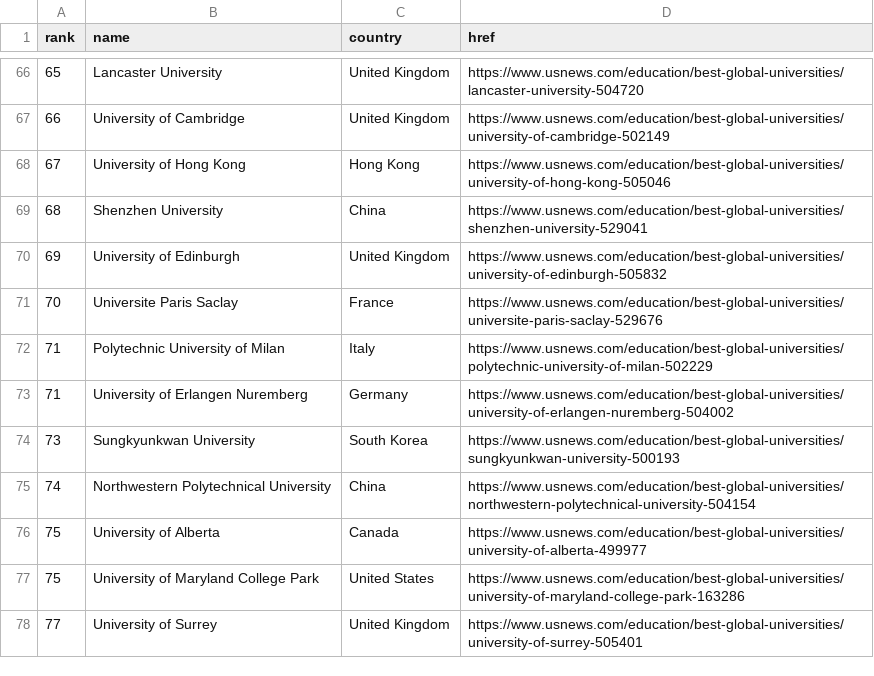
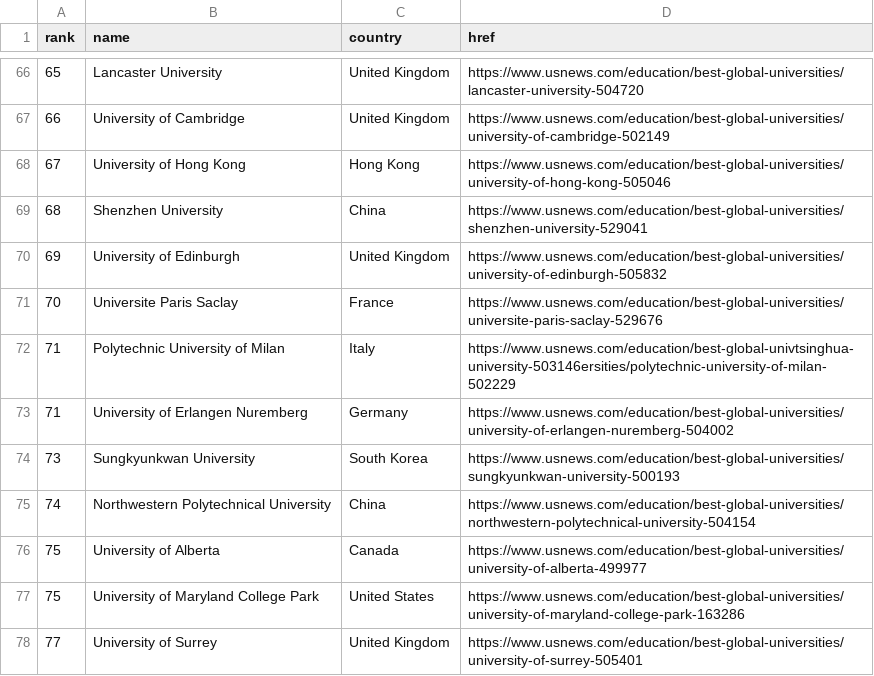
Before and after one commit to tinajeong/univRankAnalyzer, a TSV file: generated/files/output-univrank06_14_11_2019.tsv, drawn as a sheet; only a part is shown, gaps mark what is left out.

```diff
--- a/generated/files/output-univrank06_14_11_2019.tsv
+++ b/generated/files/output-univrank06_14_11_2019.tsv
@@ -71,3 +71,3 @@ rank	name	country	href
 70	Universite Paris Saclay	France	https://www.usnews.com/education/best-global-universities/universite-paris-saclay-529676
-71	Polytechnic University of Milan	Italy	https://www.usnews.com/education/best-global-universities/polytechnic-university-of-milan-502229
+71	Polytechnic University of Milan	Italy	https://www.usnews.com/education/best-global-univtsinghua-university-503146ersities/polytechnic-university-of-milan-502229
 71	University of Erlangen Nuremberg	Germany	https://www.usnews.com/education/best-global-universities/university-of-erlangen-nuremberg-504002
```
Also changed, not shown: generated/crawler4j/frontier/je.config.csv, generated/crawler4j/frontier/je.stat.csv, 19 other files.
